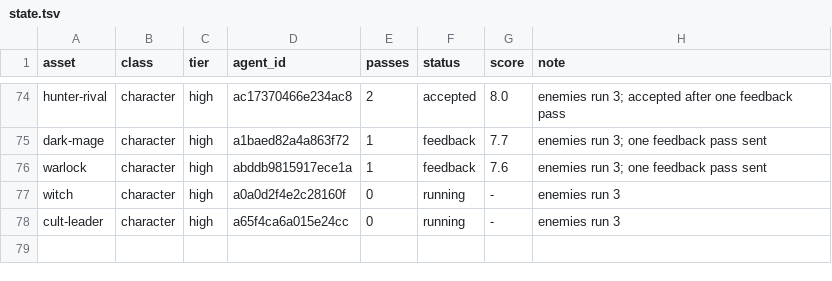
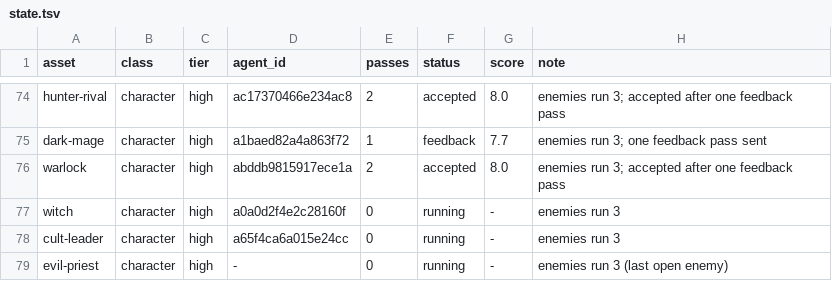
Before and after one commit to bodangren/advantage-forge, a TSV file: bench/sonnet/state.tsv, drawn as a sheet; only a part is shown, gaps mark what is left out.

```diff
--- a/bench/sonnet/state.tsv
+++ b/bench/sonnet/state.tsv
@@ -75,4 +75,5 @@ hunter-rival	character	high	ac17370466e234ac8	2	accepted	8.0	enemies run 3; acce
 dark-mage	character	high	a1baed82a4a863f72	1	feedback	7.7	enemies run 3; one feedback pass sent
-warlock	character	high	abddb9815917ece1a	1	feedback	7.6	enemies run 3; one feedback pass sent
+warlock	character	high	abddb9815917ece1a	2	accepted	8.0	enemies run 3; accepted after one feedback pass
 witch	character	high	a0a0d2f4e2c28160f	0	running	-	enemies run 3
 cult-leader	character	high	a65f4ca6a015e24cc	0	running	-	enemies run 3
+evil-priest	character	high	-	0	running	-	enemies run 3 (last open enemy)
```
Also changed, not shown: bench/sonnet/log.tsv, 2 other files.
